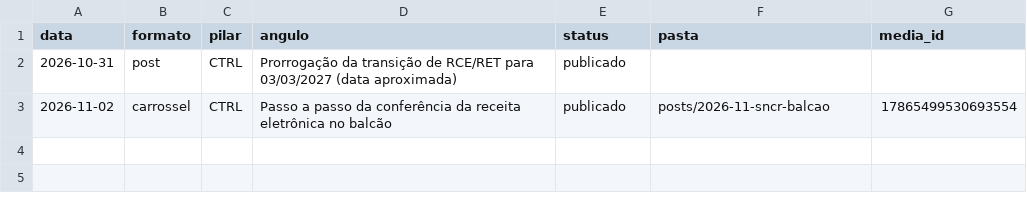
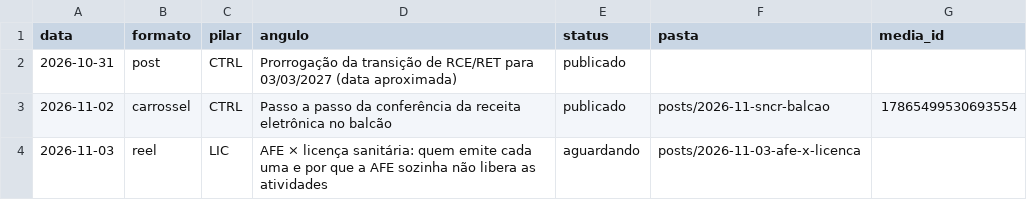
Before and after one commit to betaniaalhan-sudo/organizefarma-midia, a CSV file: posts/registro.csv, drawn as a sheet.

```diff
--- a/posts/registro.csv
+++ b/posts/registro.csv
@@ -3 +3,2 @@ data;formato;pilar;angulo;status;pasta;media_id
 2026-11-02;carrossel;CTRL;Passo a passo da conferência da receita eletrônica no balcão;publicado;posts/2026-11-sncr-balcao;17865499530693554
+2026-11-03;reel;LIC;AFE × licença sanitária: quem emite cada uma e por que a AFE sozinha não libera as atividades;aguardando;posts/2026-11-03-afe-x-licenca;
```
Also changed, not shown: 11 other files.
